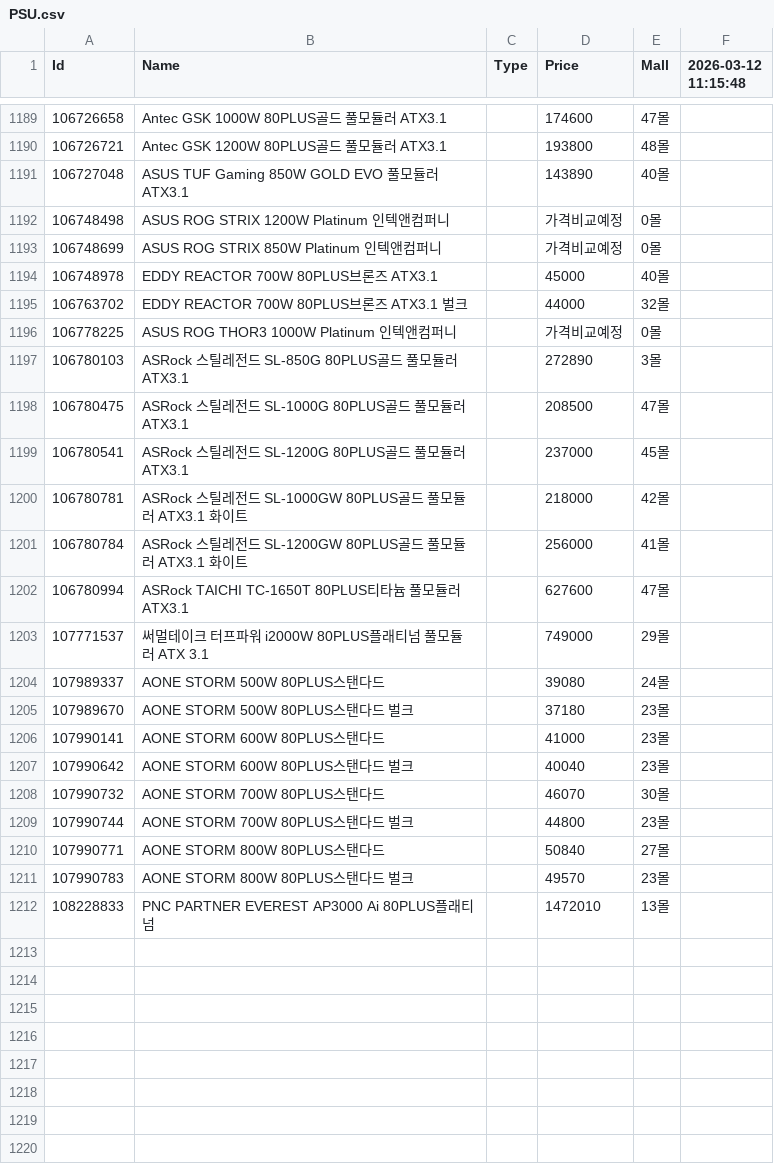
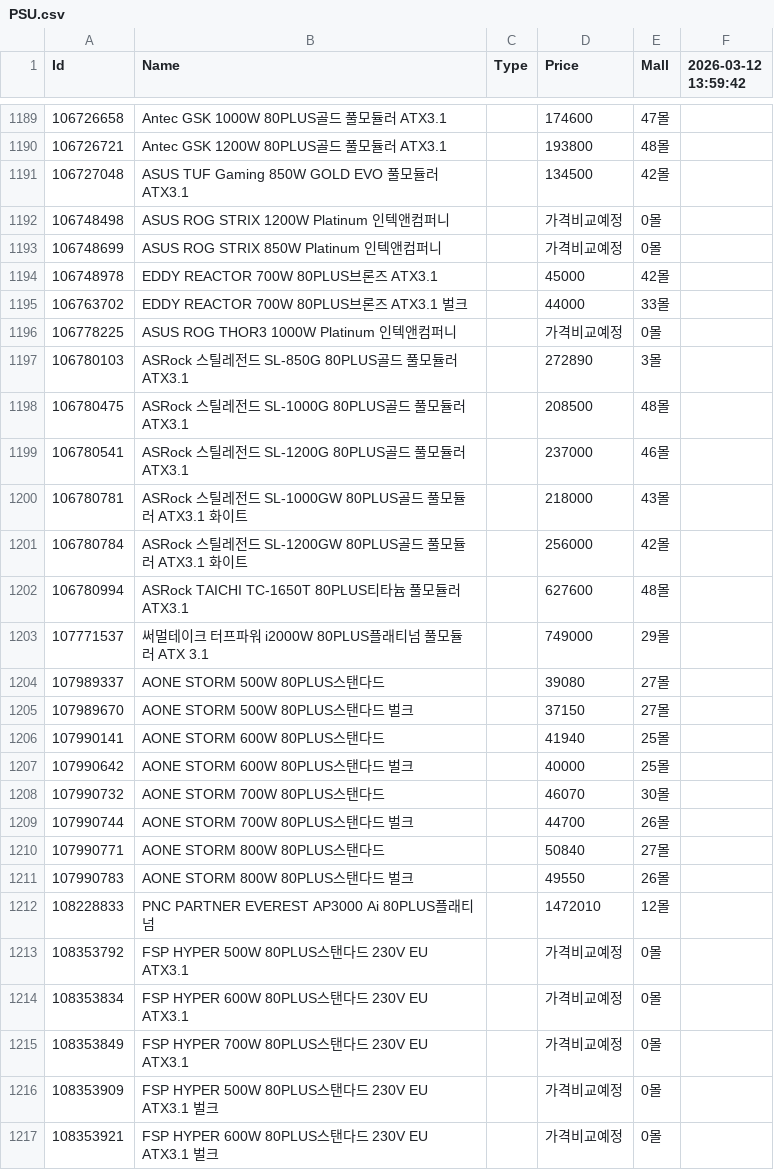
Before and after one commit to SSSSSSSSSSSSSSSSSSSSSSSSSSSSSSSSSSSSSun/Danawa-Crawler, a CSV file: crawl_data/PSU.csv, drawn as a sheet; only a part is shown, gaps mark what is left out; the diff covers the shown part only.

Commit message:
Bot - Auto Crawl | 2026-03-12 14:03:24

```diff
--- a/crawl_data/PSU.csv
+++ b/crawl_data/PSU.csv
@@ -1 +1 @@
-Id,Name,Type,Price,Mall,2026-03-12 11:15:48
+Id,Name,Type,Price,Mall,2026-03-12 13:59:42
@@ -1190,23 +1190,28 @@ Id,Name,Type,Price,Mall,2026-03-12 11:15:48
 106726721,Antec GSK 1200W 80PLUS골드 풀모듈러 ATX3.1,,193800,48몰,
-106727048,ASUS TUF Gaming 850W GOLD EVO 풀모듈러 ATX3.1,,143890,40몰,
+106727048,ASUS TUF Gaming 850W GOLD EVO 풀모듈러 ATX3.1,,134500,42몰,
 106748498,ASUS ROG STRIX 1200W Platinum 인텍앤컴퍼니,,가격비교예정,0몰,
 106748699,ASUS ROG STRIX 850W Platinum 인텍앤컴퍼니,,가격비교예정,0몰,
-106748978,EDDY REACTOR 700W 80PLUS브론즈 ATX3.1,,45000,40몰,
-106763702,EDDY REACTOR 700W 80PLUS브론즈 ATX3.1 벌크,,44000,32몰,
+106748978,EDDY REACTOR 700W 80PLUS브론즈 ATX3.1,,45000,42몰,
+106763702,EDDY REACTOR 700W 80PLUS브론즈 ATX3.1 벌크,,44000,33몰,
 106778225,ASUS ROG THOR3 1000W Platinum 인텍앤컴퍼니,,가격비교예정,0몰,
 106780103,ASRock 스틸레전드 SL-850G 80PLUS골드 풀모듈러 ATX3.1,,272890,3몰,
-106780475,ASRock 스틸레전드 SL-1000G 80PLUS골드 풀모듈러 ATX3.1,,208500,47몰,
-106780541,ASRock 스틸레전드 SL-1200G 80PLUS골드 풀모듈러 ATX3.1,,237000,45몰,
-106780781,ASRock 스틸레전드 SL-1000GW 80PLUS골드 풀모듈러 ATX3.1 화이트,,218000,42몰,
-106780784,ASRock 스틸레전드 SL-1200GW 80PLUS골드 풀모듈러 ATX3.1 화이트,,256000,41몰,
-106780994,ASRock TAICHI TC-1650T 80PLUS티타늄 풀모듈러 ATX3.1,,627600,47몰,
+106780475,ASRock 스틸레전드 SL-1000G 80PLUS골드 풀모듈러 ATX3.1,,208500,48몰,
+106780541,ASRock 스틸레전드 SL-1200G 80PLUS골드 풀모듈러 ATX3.1,,237000,46몰,
+106780781,ASRock 스틸레전드 SL-1000GW 80PLUS골드 풀모듈러 ATX3.1 화이트,,218000,43몰,
+106780784,ASRock 스틸레전드 SL-1200GW 80PLUS골드 풀모듈러 ATX3.1 화이트,,256000,42몰,
+106780994,ASRock TAICHI TC-1650T 80PLUS티타늄 풀모듈러 ATX3.1,,627600,48몰,
 107771537,써멀테이크 터프파워 i2000W 80PLUS플래티넘 풀모듈러 ATX 3.1,,749000,29몰,
-107989337,AONE STORM 500W 80PLUS스탠다드,,39080,24몰,
-107989670,AONE STORM 500W 80PLUS스탠다드 벌크,,37180,23몰,
-107990141,AONE STORM 600W 80PLUS스탠다드,,41000,23몰,
-107990642,AONE STORM 600W 80PLUS스탠다드 벌크,,40040,23몰,
+107989337,AONE STORM 500W 80PLUS스탠다드,,39080,27몰,
+107989670,AONE STORM 500W 80PLUS스탠다드 벌크,,37150,27몰,
+107990141,AONE STORM 600W 80PLUS스탠다드,,41940,25몰,
+107990642,AONE STORM 600W 80PLUS스탠다드 벌크,,40000,25몰,
 107990732,AONE STORM 700W 80PLUS스탠다드,,46070,30몰,
-107990744,AONE STORM 700W 80PLUS스탠다드 벌크,,44800,23몰,
+107990744,AONE STORM 700W 80PLUS스탠다드 벌크,,44700,26몰,
 107990771,AONE STORM 800W 80PLUS스탠다드,,50840,27몰,
-107990783,AONE STORM 800W 80PLUS스탠다드 벌크,,49570,23몰,
-108228833,PNC PARTNER EVEREST AP3000 Ai 80PLUS플래티넘,,1472010,13몰,
+107990783,AONE STORM 800W 80PLUS스탠다드 벌크,,49550,26몰,
+108228833,PNC PARTNER EVEREST AP3000 Ai 80PLUS플래티넘,,1472010,12몰,
+108353792,FSP HYPER 500W 80PLUS스탠다드 230V EU ATX3.1,,가격비교예정,0몰,
+108353834,FSP HYPER 600W 80PLUS스탠다드 230V EU ATX3.1,,가격비교예정,0몰,
+108353849,FSP HYPER 700W 80PLUS스탠다드 230V EU ATX3.1,,가격비교예정,0몰,
+108353909,FSP HYPER 500W 80PLUS스탠다드 230V EU ATX3.1 벌크,,가격비교예정,0몰,
+108353921,FSP HYPER 600W 80PLUS스탠다드 230V EU ATX3.1 벌크,,가격비교예정,0몰,
```
Also changed, not shown: 3 added rows and 99 edited cells elsewhere in this file, crawl_data/Air Cooler.csv, crawl_data/CPU.csv, 7 other files.
